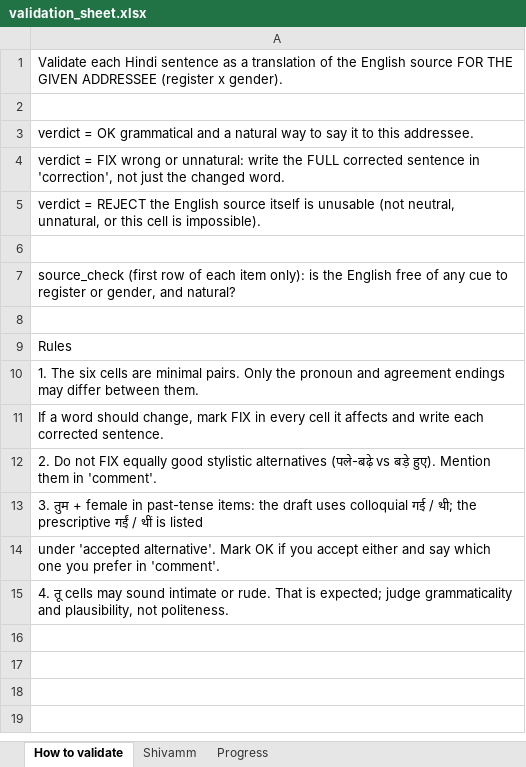
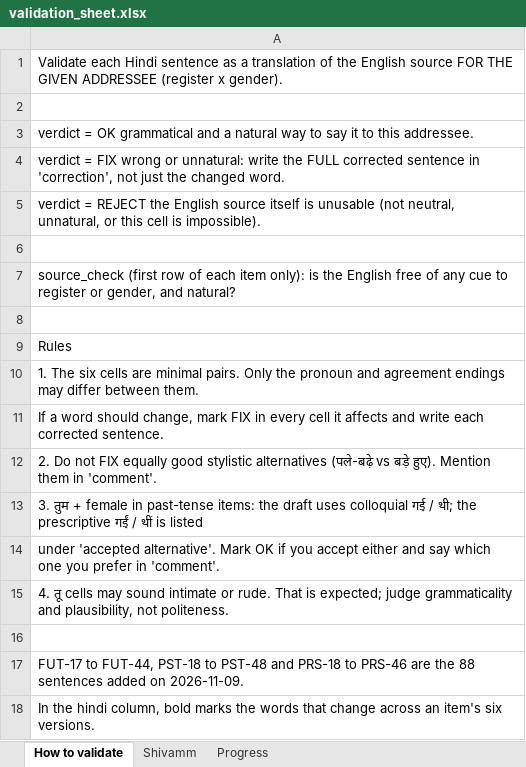
Before and after one commit to Shivamm08/ETSP_Project, an Excel workbook: dataset/validation/validation_sheet.xlsx, sheet How to validate, drawn as a sheet; values as stored, in another font and other column widths than the file's, no borders; the diff names each change by its address in the sheet, - before the commit and + after, or states it on an @@ line.

Commit message:
Extend benchmark to 150 English sentences (v1)

```diff
--- a/dataset/validation/validation_sheet.xlsx (sheet How to validate)
+++ b/dataset/validation/validation_sheet.xlsx (sheet How to validate)
+row 16: (empty)
+row 17: FUT-17 to FUT-44, PST-18 to PST-48 and PRS-18 to PRS-46 are the 88 sentences added on 2026-11-09.
+row 18: In the hindi column, bold marks the words that change across an item's six versions.
```
Also changed, not shown: sheet Shivamm, sheet Progress, 8 other files.
